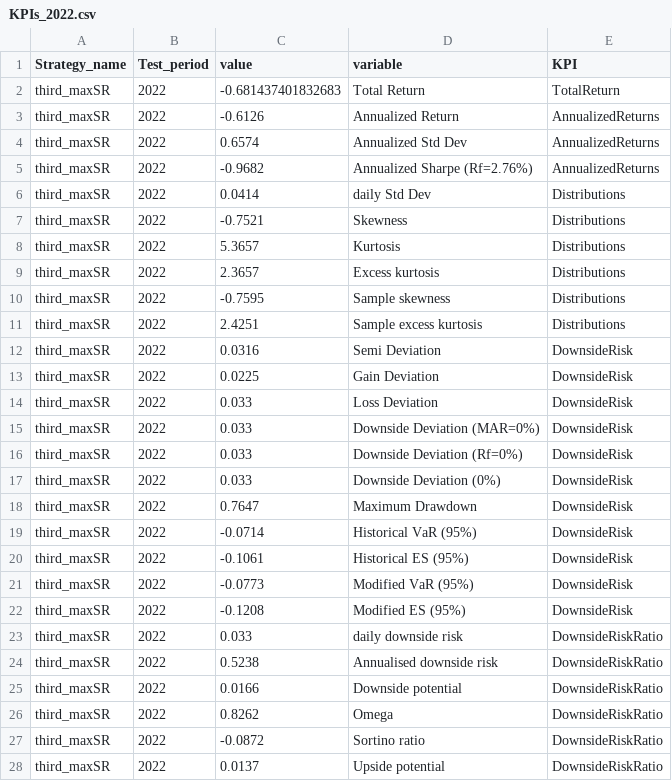
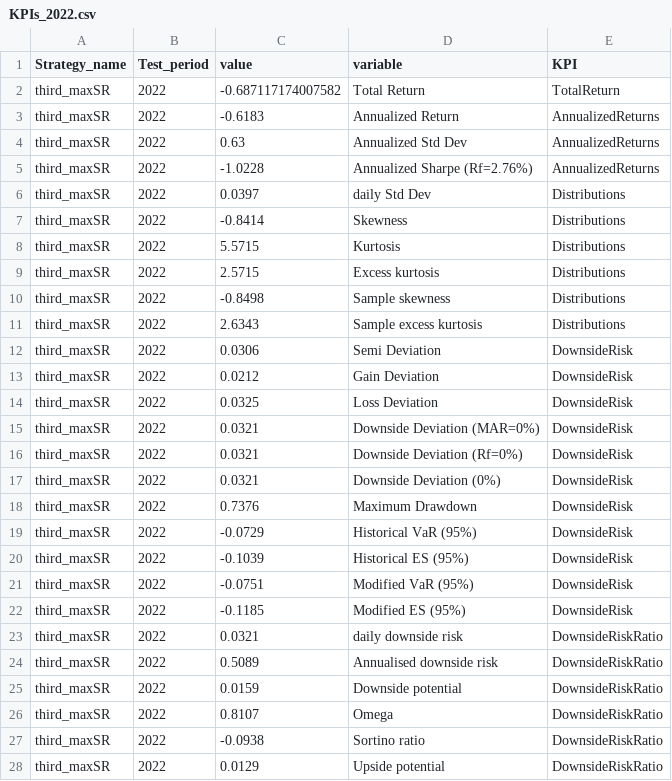
Before and after one commit to SalisEduardo/Fractals-and-Crypto-Portfolios, a CSV file: Results/Crypto_Indexes/KPIs/maxSR/KPIs_2022.csv, drawn as a sheet; only a part is shown; the diff covers the shown part only.

```diff
--- a/Results/Crypto_Indexes/KPIs/maxSR/KPIs_2022.csv
+++ b/Results/Crypto_Indexes/KPIs/maxSR/KPIs_2022.csv
@@ -1,28 +1,28 @@
 "Strategy_name","Test_period","value","variable","KPI"
-"third_maxSR","2022",-0.681437401832683,"Total Return","TotalReturn"
-"third_maxSR","2022",-0.6126,"Annualized Return","AnnualizedReturns"
-"third_maxSR","2022",0.6574,"Annualized Std Dev","AnnualizedReturns"
-"third_maxSR","2022",-0.9682,"Annualized Sharpe (Rf=2.76%)","AnnualizedReturns"
-"third_maxSR","2022",0.0414,"daily  Std Dev","Distributions"
-"third_maxSR","2022",-0.7521,"Skewness","Distributions"
-"third_maxSR","2022",5.3657,"Kurtosis","Distributions"
-"third_maxSR","2022",2.3657,"Excess kurtosis","Distributions"
-"third_maxSR","2022",-0.7595,"Sample skewness","Distributions"
-"third_maxSR","2022",2.4251,"Sample excess kurtosis","Distributions"
-"third_maxSR","2022",0.0316,"Semi Deviation","DownsideRisk"
-"third_maxSR","2022",0.0225,"Gain Deviation","DownsideRisk"
-"third_maxSR","2022",0.033,"Loss Deviation","DownsideRisk"
-"third_maxSR","2022",0.033,"Downside Deviation (MAR=0%)","DownsideRisk"
-"third_maxSR","2022",0.033,"Downside Deviation (Rf=0%)","DownsideRisk"
-"third_maxSR","2022",0.033,"Downside Deviation (0%)","DownsideRisk"
-"third_maxSR","2022",0.7647,"Maximum Drawdown","DownsideRisk"
-"third_maxSR","2022",-0.0714,"Historical VaR (95%)","DownsideRisk"
-"third_maxSR","2022",-0.1061,"Historical ES (95%)","DownsideRisk"
-"third_maxSR","2022",-0.0773,"Modified VaR (95%)","DownsideRisk"
-"third_maxSR","2022",-0.1208,"Modified ES (95%)","DownsideRisk"
-"third_maxSR","2022",0.033,"daily downside risk","DownsideRiskRatio"
-"third_maxSR","2022",0.5238,"Annualised downside risk","DownsideRiskRatio"
-"third_maxSR","2022",0.0166,"Downside potential","DownsideRiskRatio"
-"third_maxSR","2022",0.8262,"Omega","DownsideRiskRatio"
-"third_maxSR","2022",-0.0872,"Sortino ratio","DownsideRiskRatio"
-"third_maxSR","2022",0.0137,"Upside potential","DownsideRiskRatio"
+"third_maxSR","2022",-0.687117174007582,"Total Return","TotalReturn"
+"third_maxSR","2022",-0.6183,"Annualized Return","AnnualizedReturns"
+"third_maxSR","2022",0.63,"Annualized Std Dev","AnnualizedReturns"
+"third_maxSR","2022",-1.0228,"Annualized Sharpe (Rf=2.76%)","AnnualizedReturns"
+"third_maxSR","2022",0.0397,"daily  Std Dev","Distributions"
+"third_maxSR","2022",-0.8414,"Skewness","Distributions"
+"third_maxSR","2022",5.5715,"Kurtosis","Distributions"
+"third_maxSR","2022",2.5715,"Excess kurtosis","Distributions"
+"third_maxSR","2022",-0.8498,"Sample skewness","Distributions"
+"third_maxSR","2022",2.6343,"Sample excess kurtosis","Distributions"
+"third_maxSR","2022",0.0306,"Semi Deviation","DownsideRisk"
+"third_maxSR","2022",0.0212,"Gain Deviation","DownsideRisk"
+"third_maxSR","2022",0.0325,"Loss Deviation","DownsideRisk"
+"third_maxSR","2022",0.0321,"Downside Deviation (MAR=0%)","DownsideRisk"
+"third_maxSR","2022",0.0321,"Downside Deviation (Rf=0%)","DownsideRisk"
+"third_maxSR","2022",0.0321,"Downside Deviation (0%)","DownsideRisk"
+"third_maxSR","2022",0.7376,"Maximum Drawdown","DownsideRisk"
+"third_maxSR","2022",-0.0729,"Historical VaR (95%)","DownsideRisk"
+"third_maxSR","2022",-0.1039,"Historical ES (95%)","DownsideRisk"
+"third_maxSR","2022",-0.0751,"Modified VaR (95%)","DownsideRisk"
+"third_maxSR","2022",-0.1185,"Modified ES (95%)","DownsideRisk"
+"third_maxSR","2022",0.0321,"daily downside risk","DownsideRiskRatio"
+"third_maxSR","2022",0.5089,"Annualised downside risk","DownsideRiskRatio"
+"third_maxSR","2022",0.0159,"Downside potential","DownsideRiskRatio"
+"third_maxSR","2022",0.8107,"Omega","DownsideRiskRatio"
+"third_maxSR","2022",-0.0938,"Sortino ratio","DownsideRiskRatio"
+"third_maxSR","2022",0.0129,"Upside potential","DownsideRiskRatio"
```
Also changed, not shown: 2 edited cells elsewhere in this file, Results/Crypto_Indexes/KPIs/maxSR/Drawdowns_2020.csv, Results/Crypto_Indexes/KPIs/maxSR/Drawdowns_2021.csv, 13 other files.
